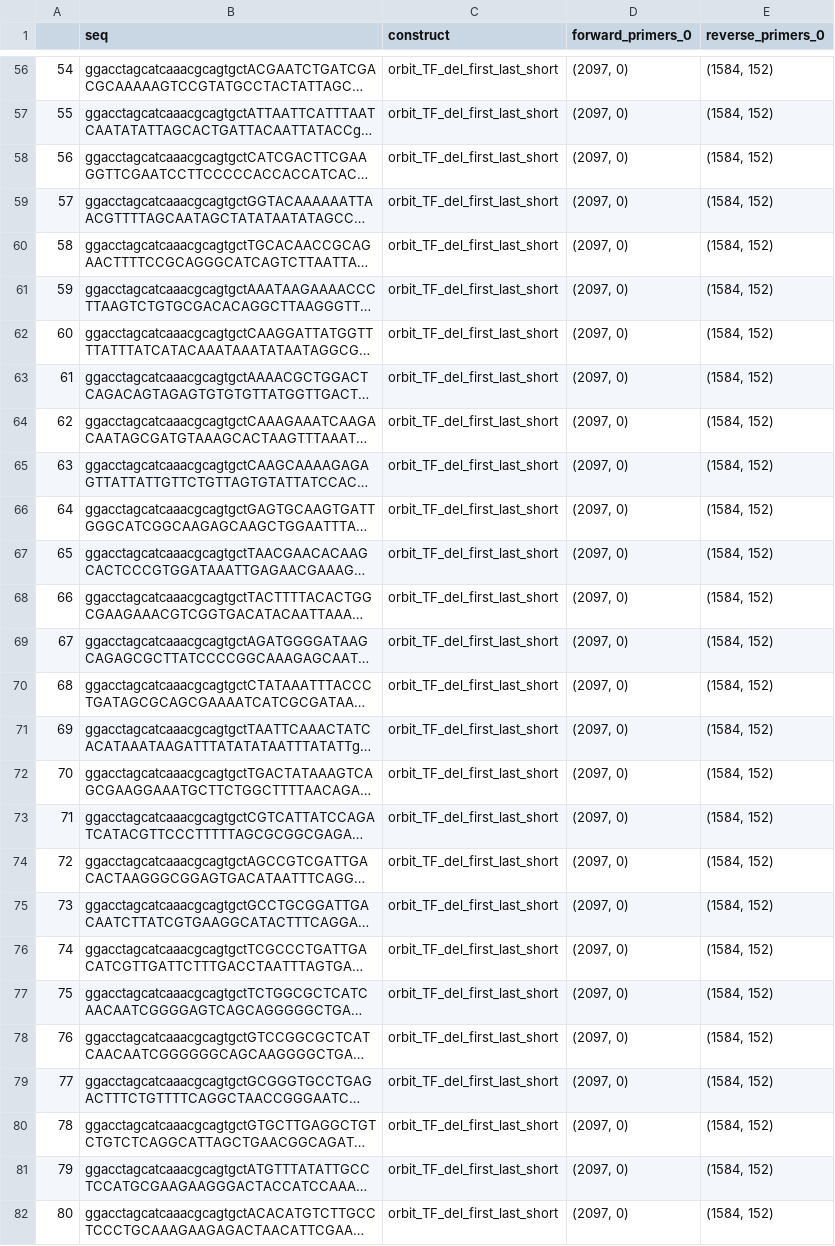
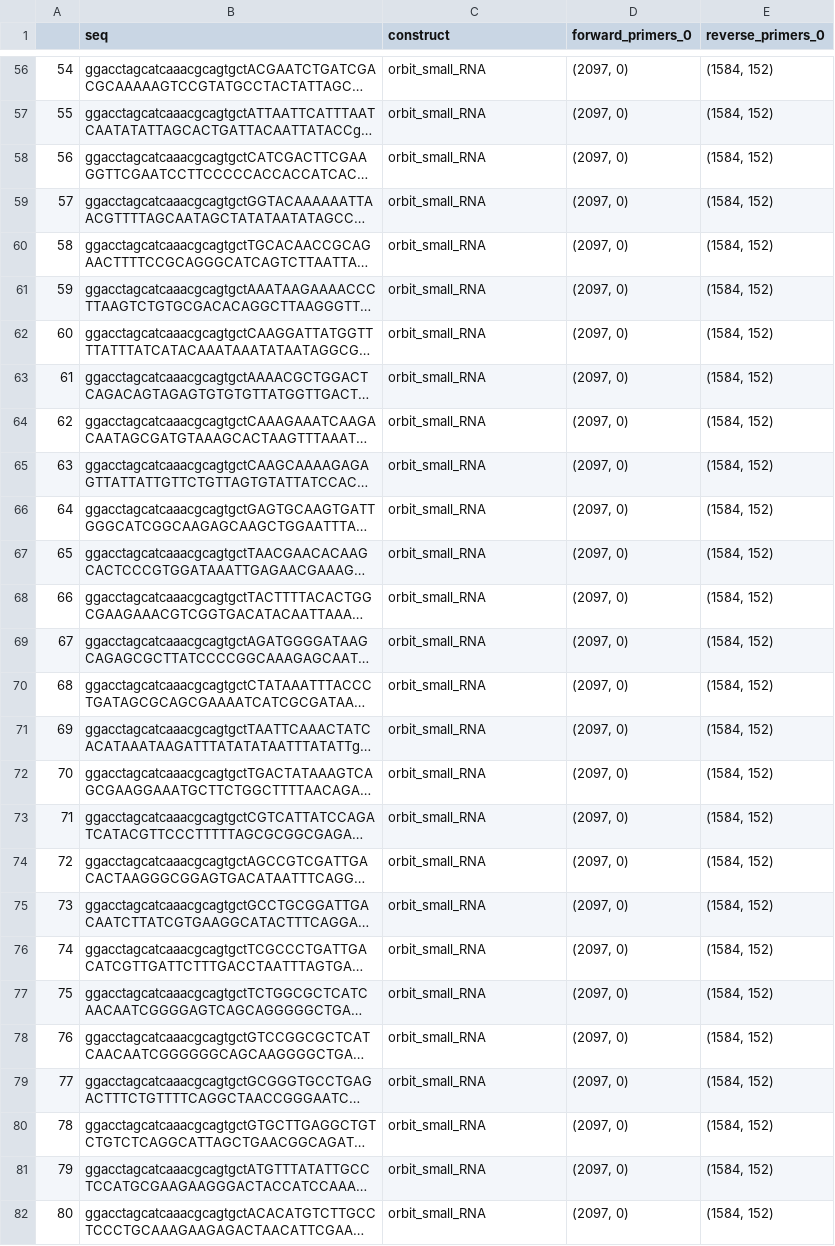
Before and after one commit to RPGroup-PBoC/Reg-Seq2, a CSV file: data/twist_order/twist_orbit_small_RNA.csv, drawn as a sheet; only a part is shown, gaps mark what is left out; long unchanged cells end in …; the diff covers the shown part only; the diff names each change by its address in the sheet, - before the commit and + after, or states it on an @@ line.

Commit message:
update orbit construct column

```diff
--- a/data/twist_order/twist_orbit_small_RNA.csv
+++ b/data/twist_order/twist_orbit_small_RNA.csv
-C56:C82 (construct): orbit_TF_del_first_last_short
+C56:C82 (construct): orbit_small_RNA
```
Also changed, not shown: 66 edited cells elsewhere in this file, data/twist_order/twist_orbit_TF_del_avd_ovlp_long.csv, data/twist_order/twist_orbit_TF_del_avd_ovlp_short.csv, 3 other files.
